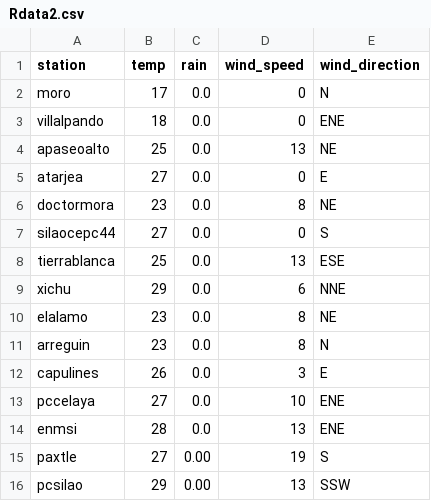
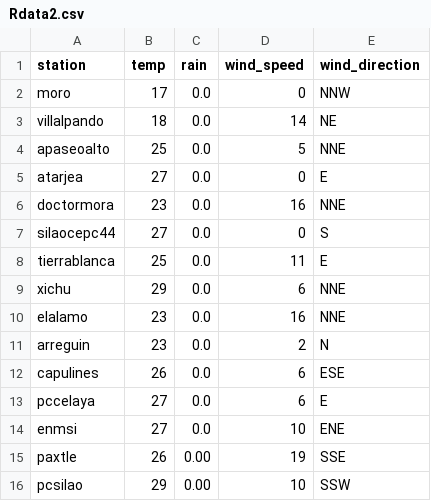
Before and after one commit to EliaquimATPC/test_appsheet-_connect, a CSV file: Rdata2.csv, drawn as a sheet.

Commit message:
Actualizacion de clima ESP32

```diff
--- a/Rdata2.csv
+++ b/Rdata2.csv
@@ -1,16 +1,16 @@
 station,temp,rain,wind_speed,wind_direction
-moro,17,0.0,0,N
-villalpando,18,0.0,0,ENE
-apaseoalto,25,0.0,13,NE
+moro,17,0.0,0,NNW
+villalpando,18,0.0,14,NE
+apaseoalto,25,0.0,5,NNE
 atarjea,27,0.0,0,E
-doctormora,23,0.0,8,NE
+doctormora,23,0.0,16,NNE
 silaocepc44,27,0.0,0,S
-tierrablanca,25,0.0,13,ESE
+tierrablanca,25,0.0,11,E
 xichu,29,0.0,6,NNE
-elalamo,23,0.0,8,NE
-arreguin,23,0.0,8,N
-capulines,26,0.0,3,E
-pccelaya,27,0.0,10,ENE
-enmsi,28,0.0,13,ENE
-paxtle,27,0.00,19,S
-pcsilao,29,0.00,13,SSW
+elalamo,23,0.0,16,NNE
+arreguin,23,0.0,2,N
+capulines,26,0.0,6,ESE
+pccelaya,27,0.0,6,E
+enmsi,27,0.0,10,ENE
+paxtle,26,0.00,19,SSE
+pcsilao,29,0.00,10,SSW
```
